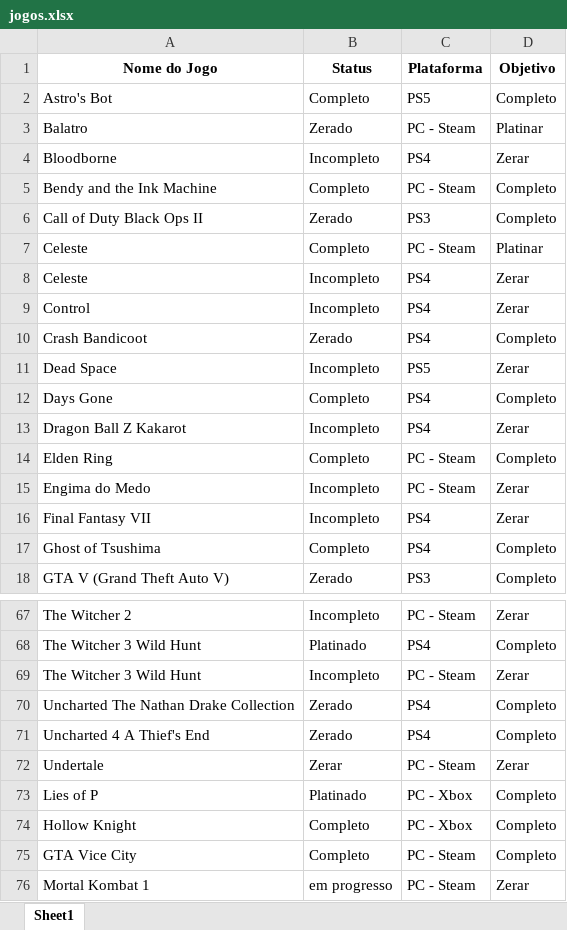
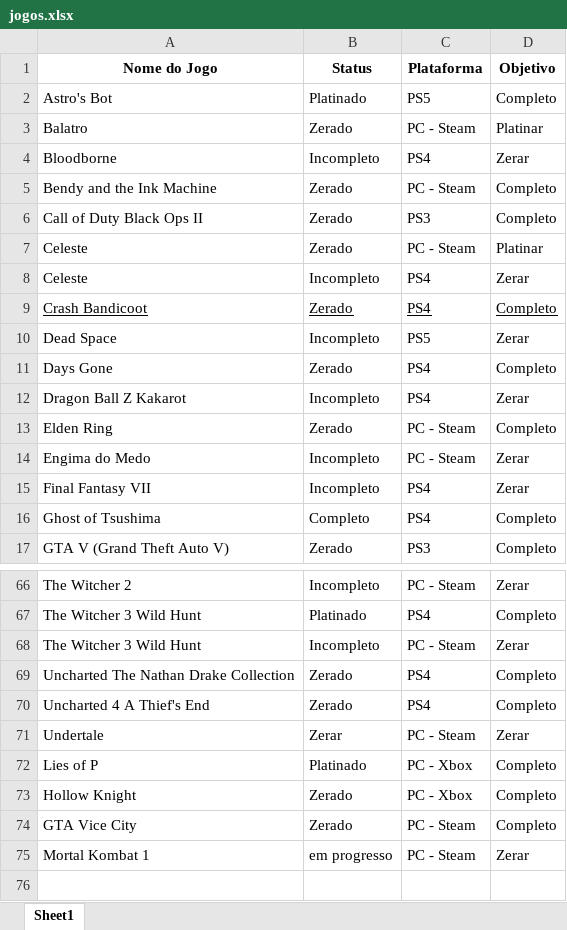
Before and after one commit to viniciuszile/Jogos, an Excel workbook: Data/jogos.xlsx, sheet Sheet1, drawn as a sheet; only a part is shown, gaps mark what is left out; values as stored, in another font and other column widths than the file's, no borders; removed rows and columns are numbered as before the commit, all else as after; the diff names each change by its address in the sheet, - before the commit and + after, or states it on an @@ line.

Commit message:
Add files via upload

```diff
--- a/Data/jogos.xlsx (sheet Sheet1)
+++ b/Data/jogos.xlsx (sheet Sheet1)
-B2 (Status): Completo
+B2 (Status): Platinado
-B5 (Status): Completo
+B5 (Status): Zerado
-B7 (Status): Completo
+B7 (Status): Zerado
-row 9: Control | Incompleto | PS4 | Zerar
-A9:D9 underline: off
+A9:D9 underline: on
-B11 (Status): Completo
+B11 (Status): Zerado
-B13 (Status): Completo
+B13 (Status): Zerado
-B73:B74 (Status): Completo
+B73:B74 (Status): Zerado
```
